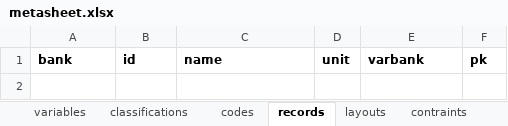
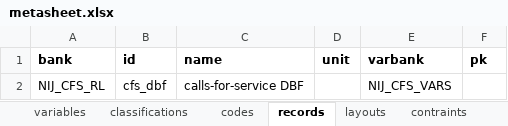
Before and after one commit to fastlater/opendata-us-nij-rtcfc, an Excel workbook: metadata/metasheet.xlsx, sheet records, drawn as a sheet; values as stored, in another font and other column widths than the file's, no borders; the diff names each change by its address in the sheet, - before the commit and + after, or states it on an @@ line.

```diff
--- a/metadata/metasheet.xlsx (sheet records)
+++ b/metadata/metasheet.xlsx (sheet records)
+row 2: NIJ_CFS_RL | cfs_dbf | calls-for-service DBF |  | NIJ_CFS_VARS
```
Also changed, not shown: sheet variables, sheet layouts, 4 other files.
